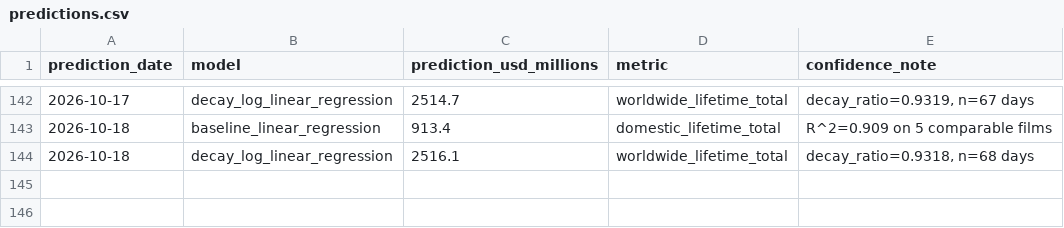
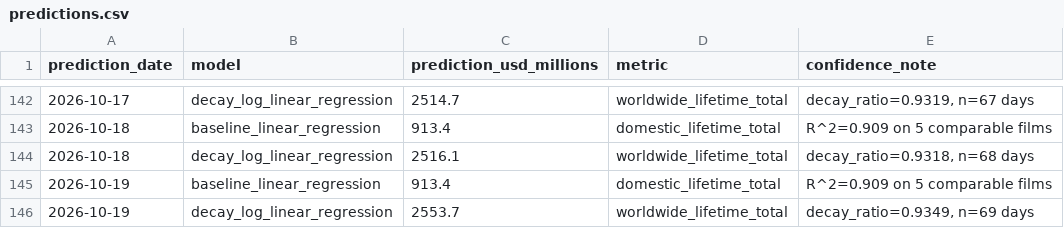
Before and after one commit to varunkumards337-arch/Live-spiderman-brand-new-day-2026-collections-project, a CSV file: predictions.csv, drawn as a sheet; only a part is shown, gaps mark what is left out.

```diff
--- a/predictions.csv
+++ b/predictions.csv
@@ -144 +144,3 @@ prediction_date,model,prediction_usd_millions,metric,confidence_note
 2026-10-18,decay_log_linear_regression,2516.1,worldwide_lifetime_total,"decay_ratio=0.9318, n=68 days"
+2026-10-19,baseline_linear_regression,913.4,domestic_lifetime_total,R^2=0.909 on 5 comparable films
+2026-10-19,decay_log_linear_regression,2553.7,worldwide_lifetime_total,"decay_ratio=0.9349, n=69 days"
```
Also changed, not shown: scraped_daily.csv, 2 other files.
